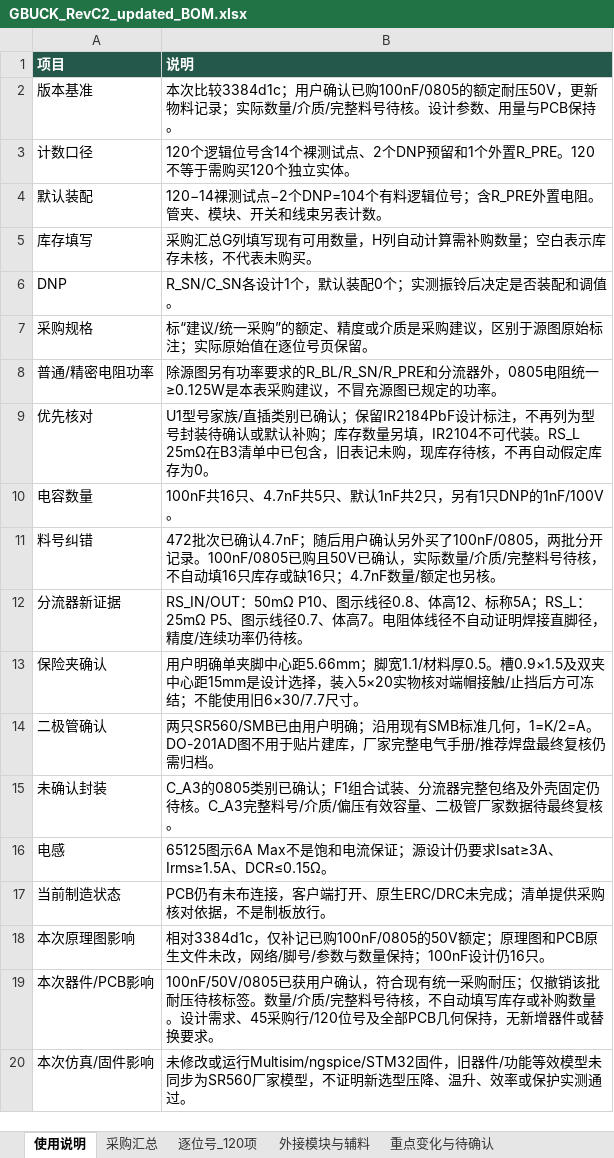
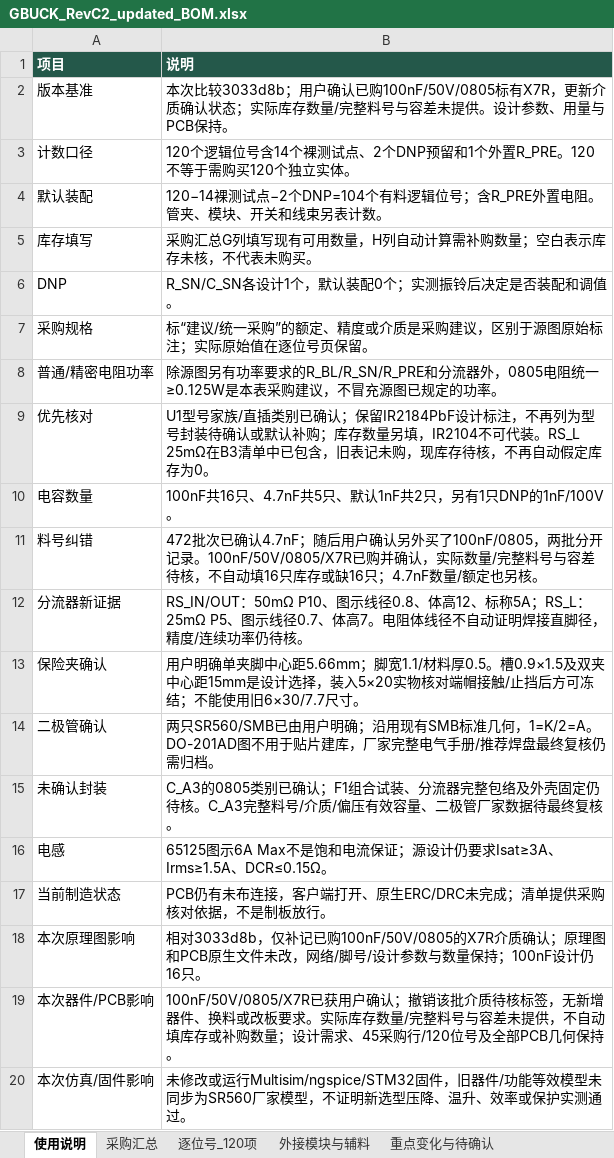
Before and after one commit to hfwj/-, an Excel workbook: projects/2026-electronics-contest/g-buck/rev-c2/downloads/GBUCK_RevC2_updated_BOM.xlsx, sheet 使用说明, drawn as a sheet; values as stored, in another font and other column widths than the file's, no borders; the diff names each change by its address in the sheet, - before the commit and + after, or states it on an @@ line.

```diff
--- a/projects/2026-electronics-contest/g-buck/rev-c2/downloads/GBUCK_RevC2_updated_BOM.xlsx (sheet 使用说明)
+++ b/projects/2026-electronics-contest/g-buck/rev-c2/downloads/GBUCK_RevC2_updated_BOM.xlsx (sheet 使用说明)
-B2 (说明): 本次比较3384d1c；用户确认已购100nF/0805的额定耐压50V，更新物料记录；实际数量/介质/完整料号待核。设计参…
+B2 (说明): 本次比较3033d8b；用户确认已购100nF/50V/0805标有X7R，更新介质确认状态；实际库存数量/完整料号与容差未提供。设计参…
-B11 (说明): …开记录。100nF/0805已购且50V已确认，实际数量/介质/完整料号待核，不…
+B11 (说明): …开记录。100nF/50V/0805/X7R已购并确认，实际数量/完整料号与容差待核，不…
-B18 (说明): 相对3384d1c，仅补记已购100nF/0805的50V额定；原理图和PCB原生文件未改，网络/脚号/参数与数…
+B18 (说明): 相对3033d8b，仅补记已购100nF/50V/0805的X7R介质确认；原理图和PCB原生文件未改，网络/脚号/设计参数与数…
-B19 (说明): 100nF/50V/0805已获用户确认，符合现有统一采购耐压；仅撤销该批耐压待核标签。数量/介质/完整料号待核，不自动填写库存或补购数量。设计需求、45采购行/120位号及全部PCB几何保持，无新增器件或替换要求。
+B19 (说明): 100nF/50V/0805/X7R已获用户确认；撤销该批介质待核标签，无新增器件、换料或改板要求。实际库存数量/完整料号与容差未提供，不自动填库存或补购数量；设计需求、45采购行/120位号及全部PCB几何保持。
```
Also changed, not shown: sheet 逐位号_120项, sheet 采购汇总, sheet 重点变化与待确认, 18 other files.
